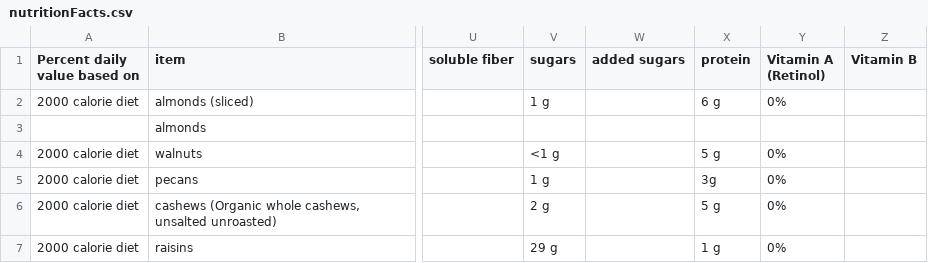
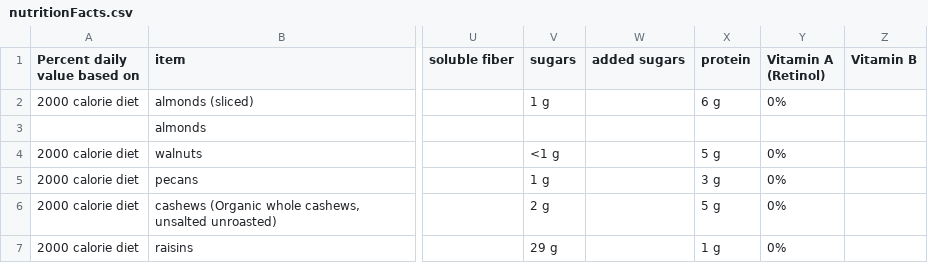
Before and after one commit to Shail-Shouryya/data, a CSV file: nutritionFacts.csv, drawn as a sheet; only a part is shown, gaps mark what is left out; the diff names each change by its address in the sheet, - before the commit and + after, or states it on an @@ line.

Commit message:
adds space between value & unit of measurement

```diff
--- a/nutritionFacts.csv
+++ b/nutritionFacts.csv
-X5 (protein): 3g
+X5 (protein): 3 g
```
